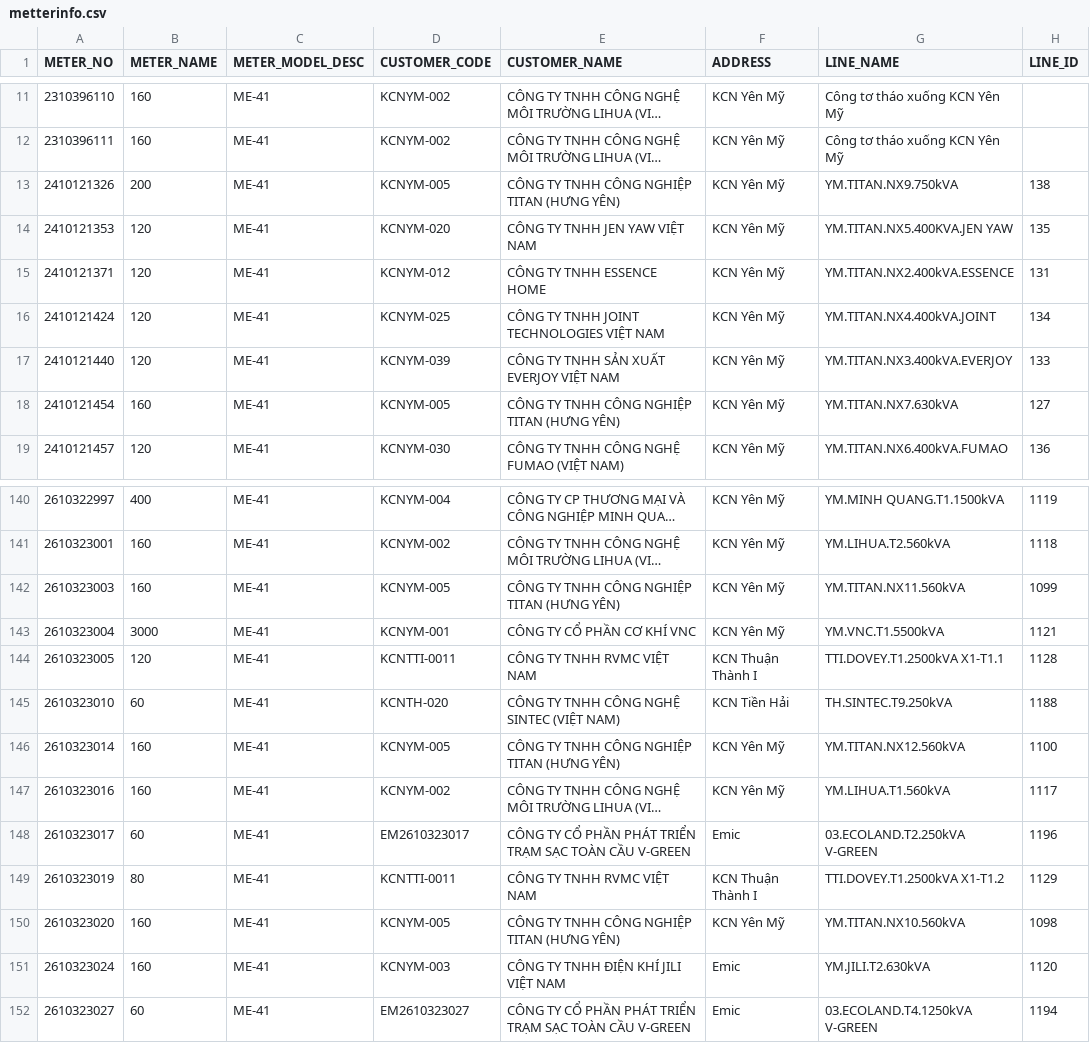
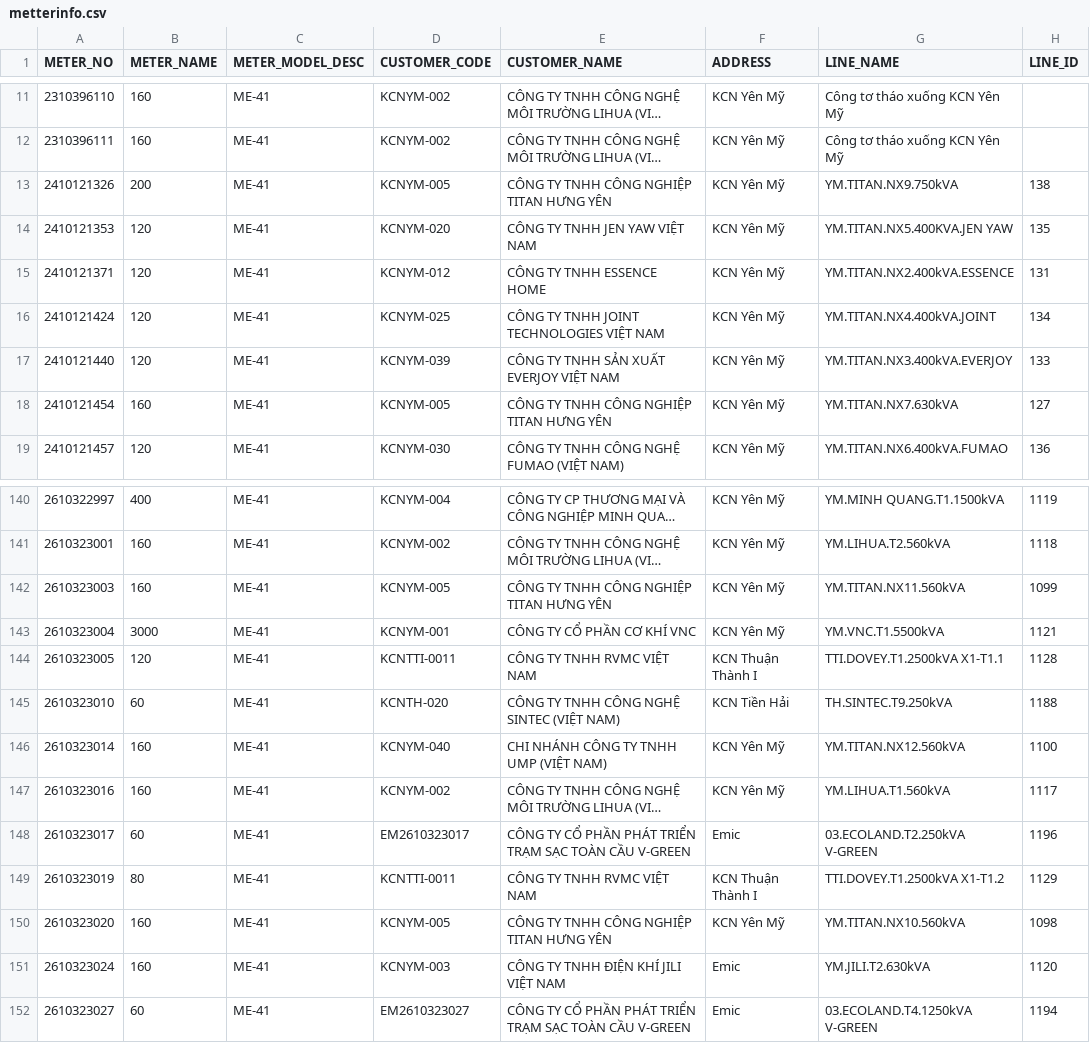
Before and after one commit to Gelex-Electric/shared-diary-pocketbase, a CSV file: public/metterinfo.csv, drawn as a sheet; only a part is shown, gaps mark what is left out; long unchanged cells end in …; the diff names each change by its address in the sheet, - before the commit and + after, or states it on an @@ line.

```diff
--- a/public/metterinfo.csv
+++ b/public/metterinfo.csv
-E13 (CUSTOMER_NAME): CÔNG TY TNHH CÔNG NGHIỆP TITAN (HƯNG YÊN)
+E13 (CUSTOMER_NAME): CÔNG TY TNHH CÔNG NGHIỆP TITAN HƯNG YÊN
-E18 (CUSTOMER_NAME): CÔNG TY TNHH CÔNG NGHIỆP TITAN (HƯNG YÊN)
+E18 (CUSTOMER_NAME): CÔNG TY TNHH CÔNG NGHIỆP TITAN HƯNG YÊN
-E142 (CUSTOMER_NAME): CÔNG TY TNHH CÔNG NGHIỆP TITAN (HƯNG YÊN)
+E142 (CUSTOMER_NAME): CÔNG TY TNHH CÔNG NGHIỆP TITAN HƯNG YÊN
-D146 (CUSTOMER_CODE): KCNYM-005
+D146 (CUSTOMER_CODE): KCNYM-040
-E146 (CUSTOMER_NAME): CÔNG TY TNHH CÔNG NGHIỆP TITAN (HƯNG YÊN)
+E146 (CUSTOMER_NAME): CHI NHÁNH CÔNG TY TNHH UMP (VIỆT NAM)
-E150 (CUSTOMER_NAME): CÔNG TY TNHH CÔNG NGHIỆP TITAN (HƯNG YÊN)
+E150 (CUSTOMER_NAME): CÔNG TY TNHH CÔNG NGHIỆP TITAN HƯNG YÊN
```
Also changed, not shown: public/head_balance_daily.csv, public/pmax_daily.csv, 11 other files.
